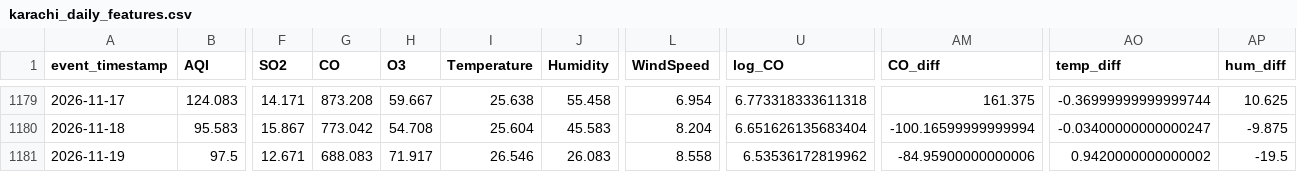
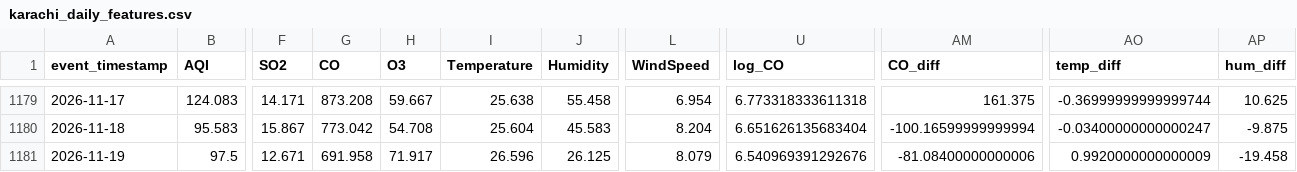
Before and after one commit to MuhammadHassanSiddiqui123/aqi-predictor, a CSV file: data/feature_store/karachi_daily_features.csv, drawn as a sheet; only a part is shown, gaps mark what is left out; the diff names each change by its address in the sheet, - before the commit and + after, or states it on an @@ line.

```diff
--- a/data/feature_store/karachi_daily_features.csv
+++ b/data/feature_store/karachi_daily_features.csv
-G1181 (CO): 688.083
+G1181 (CO): 691.958
-I1181 (Temperature): 26.546
+I1181 (Temperature): 26.596
-J1181 (Humidity): 26.083
+J1181 (Humidity): 26.125
-L1181 (WindSpeed): 8.558
+L1181 (WindSpeed): 8.079
-U1181 (log_CO): 6.53536172819962
+U1181 (log_CO): 6.540969391292676
-AM1181 (CO_diff): -84.95900000000006
+AM1181 (CO_diff): -81.08400000000006
-AO1181 (temp_diff): 0.9420000000000002
+AO1181 (temp_diff): 0.9920000000000009
-AP1181 (hum_diff): -19.5
+AP1181 (hum_diff): -19.458
```
